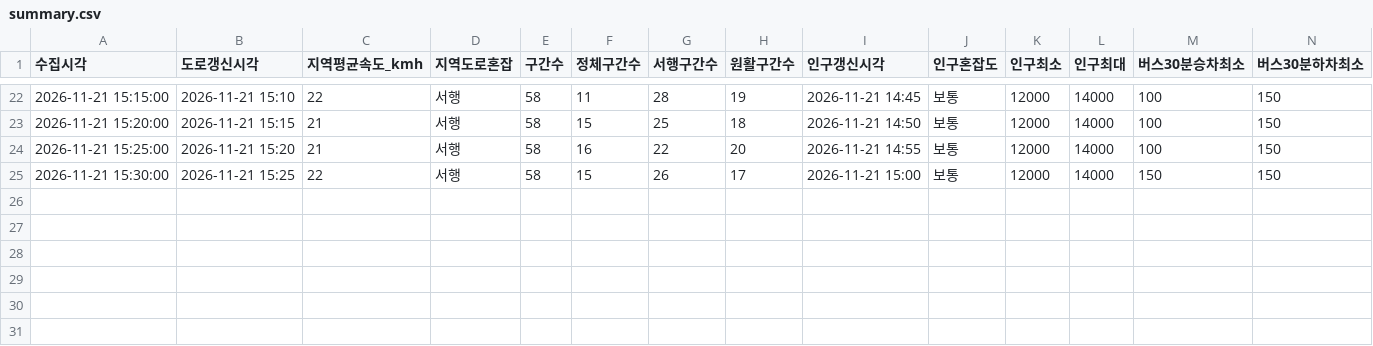
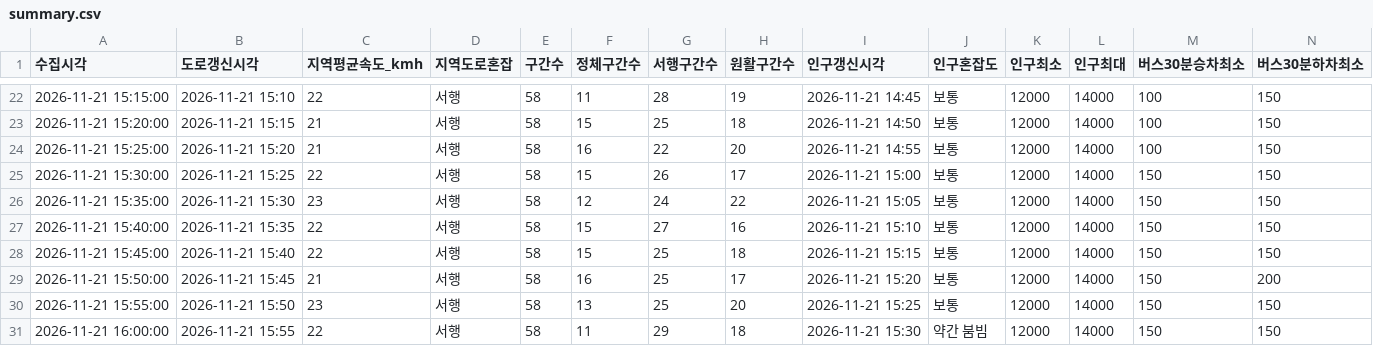
Before and after one commit to emma990622-lgtm/olpark-collector, a CSV file: data/2026-11-21_roykim_1336/summary.csv, drawn as a sheet; only a part is shown, gaps mark what is left out; rows hold the shown columns only; the diff names each change by its address in the sheet, - before the commit and + after, or states it on an @@ line.

```diff
--- a/data/2026-11-21_roykim_1336/summary.csv
+++ b/data/2026-11-21_roykim_1336/summary.csv
+row 26: 2026-11-21 15:35:00 | 2026-11-21 15:30 | 23 | 서행 | 58 | 12 | 24 | 22 | 2026-11-21 15:05 | 보통 | 12000 | 14000 | 150 | 150
+row 27: 2026-11-21 15:40:00 | 2026-11-21 15:35 | 22 | 서행 | 58 | 15 | 27 | 16 | 2026-11-21 15:10 | 보통 | 12000 | 14000 | 150 | 150
+row 28: 2026-11-21 15:45:00 | 2026-11-21 15:40 | 22 | 서행 | 58 | 15 | 25 | 18 | 2026-11-21 15:15 | 보통 | 12000 | 14000 | 150 | 150
+row 29: 2026-11-21 15:50:00 | 2026-11-21 15:45 | 21 | 서행 | 58 | 16 | 25 | 17 | 2026-11-21 15:20 | 보통 | 12000 | 14000 | 150 | 200
+row 30: 2026-11-21 15:55:00 | 2026-11-21 15:50 | 23 | 서행 | 58 | 13 | 25 | 20 | 2026-11-21 15:25 | 보통 | 12000 | 14000 | 150 | 150
+row 31: 2026-11-21 16:00:00 | 2026-11-21 15:55 | 22 | 서행 | 58 | 11 | 29 | 18 | 2026-11-21 15:30 | 약간 붐빔 | 12000 | 14000 | 150 | 150
```
Also changed, not shown: 3 other files.
